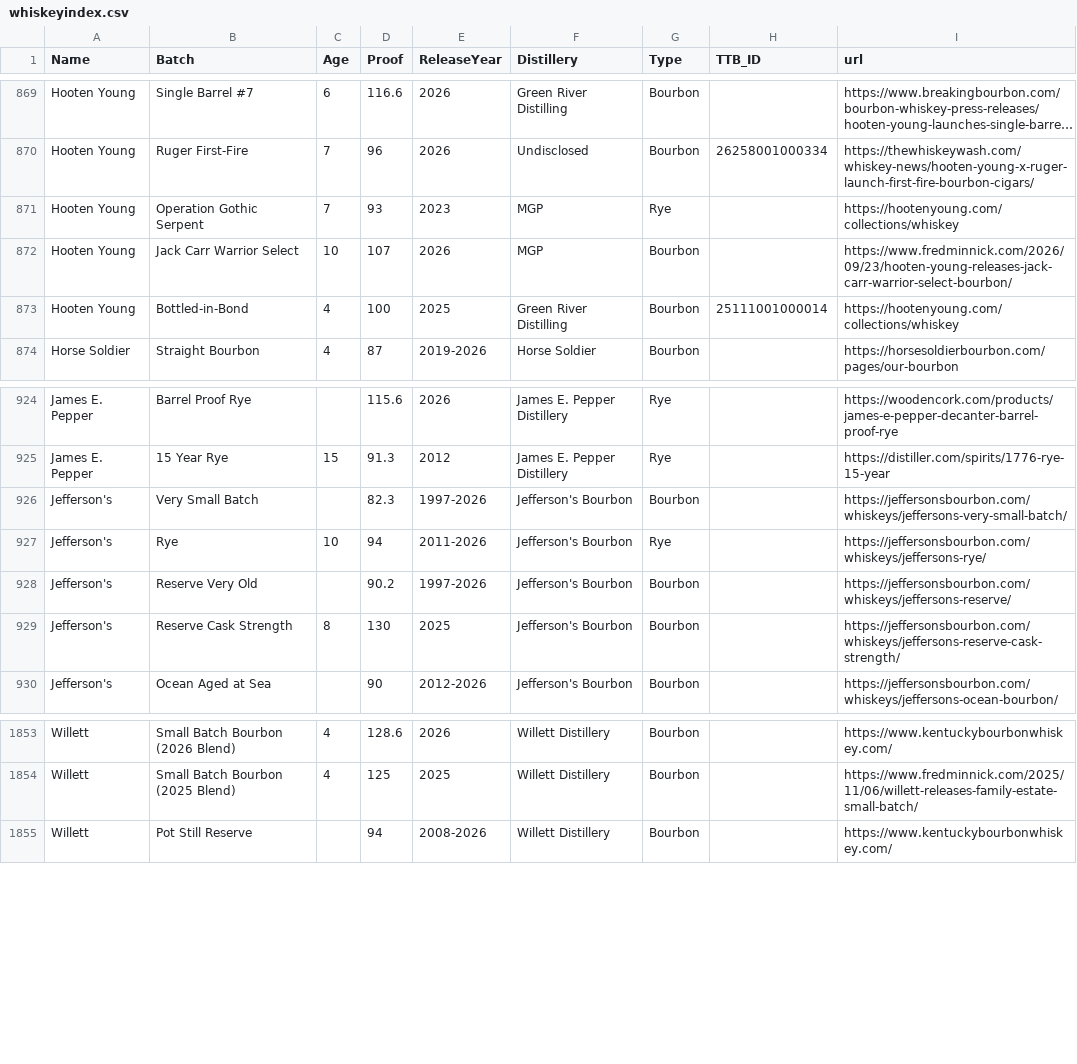
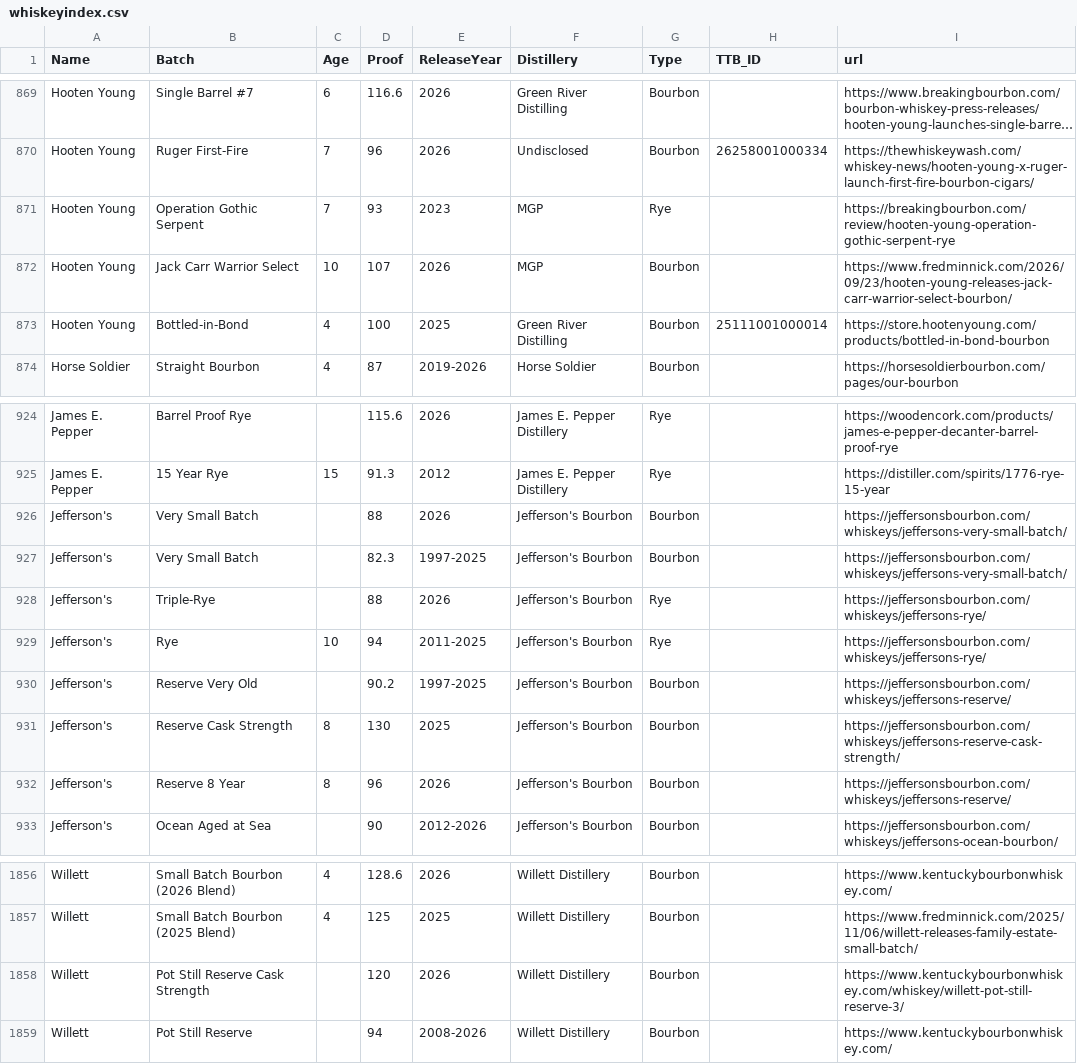
Before and after one commit to weshaggard/whiskeyproofs, a CSV file: _data/whiskeyindex.csv, drawn as a sheet; only a part is shown, gaps mark what is left out; long unchanged cells end in …; addresses are those after the commit; the diff names each change by its address in the sheet, - before the commit and + after, or states it on an @@ line.

```diff
--- a/_data/whiskeyindex.csv
+++ b/_data/whiskeyindex.csv
-I871 (url): https://hootenyoung.com/collections/whiskey
+I871 (url): https://breakingbourbon.com/review/hooten-young-operation-gothic-serpent-rye
-I873 (url): https://hootenyoung.com/collections/whiskey
+I873 (url): https://store.hootenyoung.com/products/bottled-in-bond-bourbon
+row 926: Jefferson's | Very Small Batch |  | 88 | 2026 | Jefferson's Bourbon | Bourbon |  | https://jeffersonsbourbon.com/whiskeys/jeffersons-very-small-batch/
-E927 (ReleaseYear): 1997-2026
+E927 (ReleaseYear): 1997-2025
+row 928: Jefferson's | Triple-Rye |  | 88 | 2026 | Jefferson's Bourbon | Rye |  | https://jeffersonsbourbon.com/whiskeys/jeffersons-rye/
-E929 (ReleaseYear): 2011-2026
+E929 (ReleaseYear): 2011-2025
-E930 (ReleaseYear): 1997-2026
+E930 (ReleaseYear): 1997-2025
+row 932: Jefferson's | Reserve 8 Year | 8 | 96 | 2026 | Jefferson's Bourbon | Bourbon |  | https://jeffersonsbourbon.com/whiskeys/jeffersons-reserve/
+row 1858: Willett | Pot Still Reserve Cask Strength |  | 120 | 2026 | Willett Distillery | Bourbon |  | https://www.kentuckybourbonwhiskey.com/whiskey/willett-pot-still-reserve-3/
```
